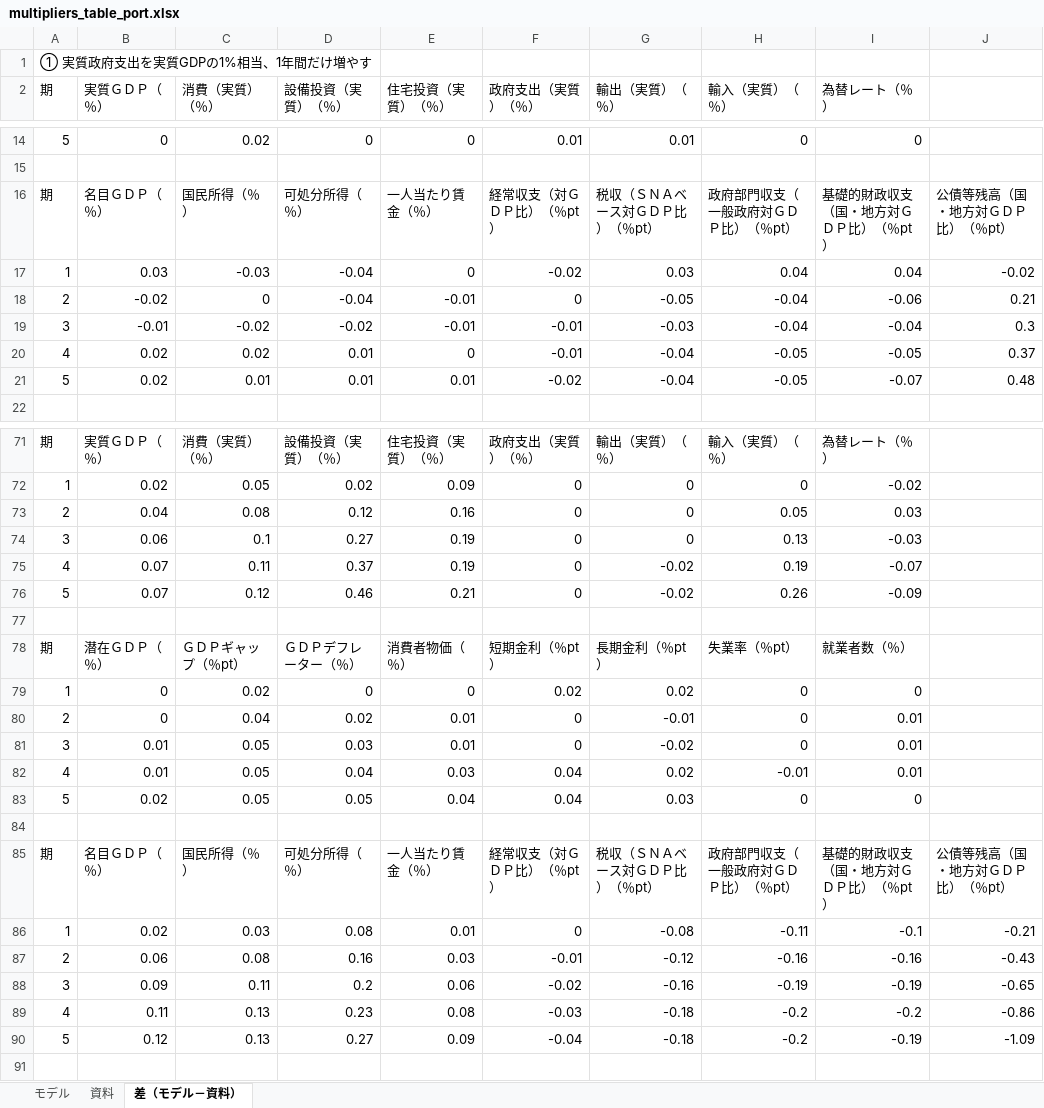
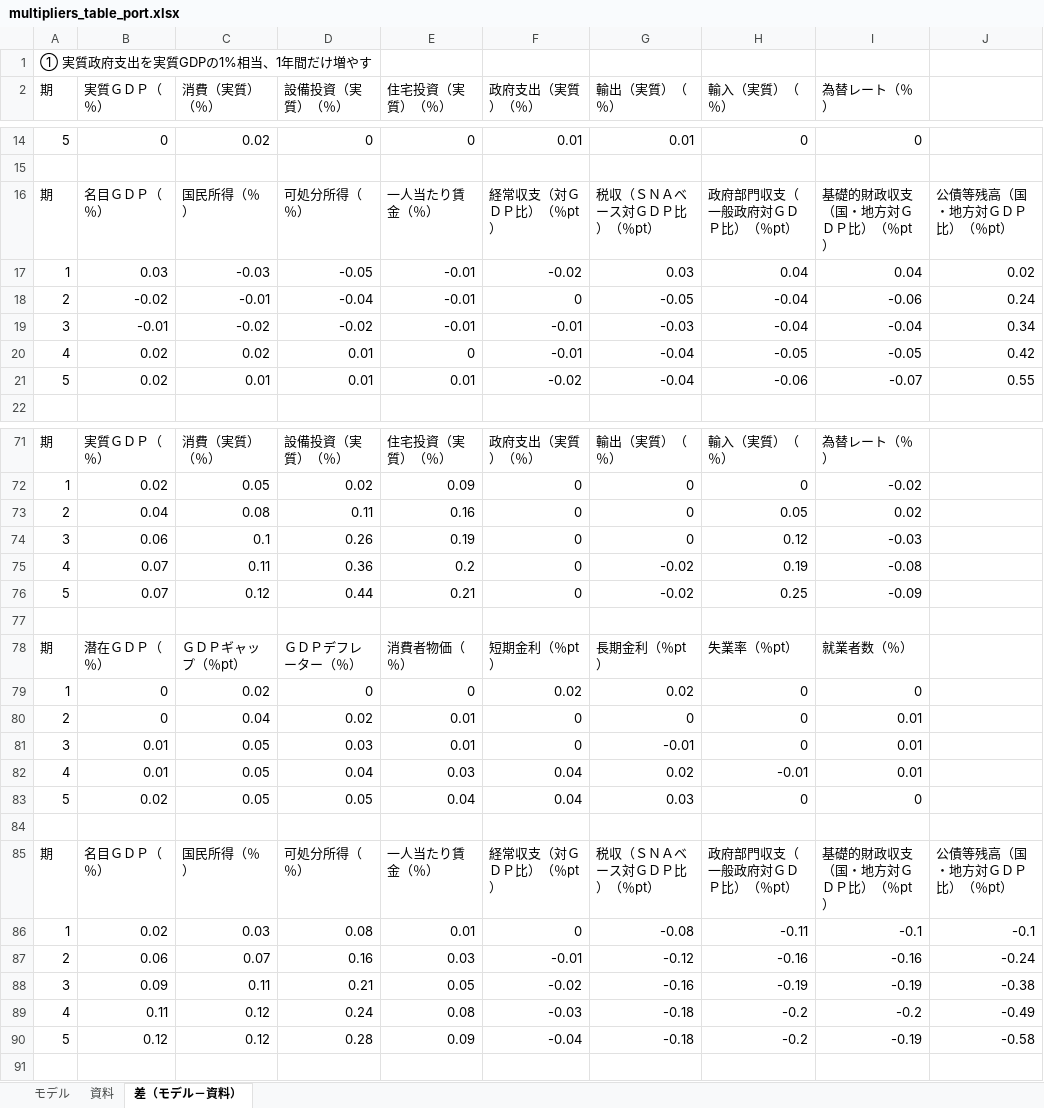
Before and after one commit to p72/cao-economic-fiscal-model, an Excel workbook: output/multipliers_table_port.xlsx, sheet 差（モデル－資料）, drawn as a sheet; only a part is shown, gaps mark what is left out; values as stored, in another font and other column widths than the file's, no borders; the diff covers the shown part only; the diff names each change by its address in the sheet, - before the commit and + after, or states it on an @@ line.

```diff
--- a/output/multipliers_table_port.xlsx (sheet 差（モデル－資料）)
+++ b/output/multipliers_table_port.xlsx (sheet 差（モデル－資料）)
-D17 (設備投資（実質）（％）): -0.04
+D17 (設備投資（実質）（％）): -0.05
-E17 (住宅投資（実質）（％）): 0
+E17 (住宅投資（実質）（％）): -0.01
-J17: -0.02
+J17: 0.02
-C18 (消費（実質）（％）): 0
+C18 (消費（実質）（％）): -0.01
-J18: 0.21
+J18: 0.24
-J19: 0.3
+J19: 0.34
-J20: 0.37
+J20: 0.42
-H21 (輸入（実質）（％）): -0.05
+H21 (輸入（実質）（％）): -0.06
-J21: 0.48
+J21: 0.55
-D73 (設備投資（実質）（％）): 0.12
+D73 (設備投資（実質）（％）): 0.11
-I73 (為替レート（％）): 0.03
+I73 (為替レート（％）): 0.02
-D74 (設備投資（実質）（％）): 0.27
+D74 (設備投資（実質）（％）): 0.26
-H74 (輸入（実質）（％）): 0.13
+H74 (輸入（実質）（％）): 0.12
-D75 (設備投資（実質）（％）): 0.37
+D75 (設備投資（実質）（％）): 0.36
-E75 (住宅投資（実質）（％）): 0.19
+E75 (住宅投資（実質）（％）): 0.2
-I75 (為替レート（％）): -0.07
+I75 (為替レート（％）): -0.08
-D76 (設備投資（実質）（％）): 0.46
+D76 (設備投資（実質）（％）): 0.44
-H76 (輸入（実質）（％）): 0.26
+H76 (輸入（実質）（％）): 0.25
-G80 (輸出（実質）（％）): -0.01
+G80 (輸出（実質）（％）): 0
-G81 (輸出（実質）（％）): -0.02
+G81 (輸出（実質）（％）): -0.01
-J86: -0.21
+J86: -0.1
-C87 (消費（実質）（％）): 0.08
+C87 (消費（実質）（％）): 0.07
-J87: -0.43
+J87: -0.24
-D88 (設備投資（実質）（％）): 0.2
+D88 (設備投資（実質）（％）): 0.21
-E88 (住宅投資（実質）（％）): 0.06
+E88 (住宅投資（実質）（％）): 0.05
-J88: -0.65
+J88: -0.38
-C89:C90 (消費（実質）（％）): 0.13
+C89:C90 (消費（実質）（％）): 0.12
-D89 (設備投資（実質）（％）): 0.23
+D89 (設備投資（実質）（％）): 0.24
-J89: -0.86
+J89: -0.49
-D90 (設備投資（実質）（％）): 0.27
+D90 (設備投資（実質）（％）): 0.28
-J90: -1.09
+J90: -0.58
```
Also changed, not shown: 2 added rows, 2 removed rows and 80 edited cells elsewhere in this sheet, sheet モデル, 33 other files.
